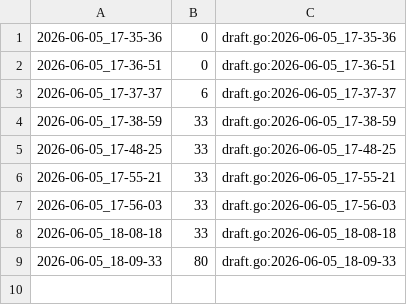
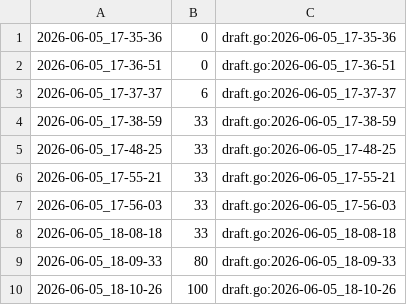
Before and after one commit to qxcode-course/ed-ter-bloco-a-joaopedro-creator, a CSV file: .tko/track/ed@controlz/track.csv, drawn as a sheet.

```diff
--- a/.tko/track/ed@controlz/track.csv
+++ b/.tko/track/ed@controlz/track.csv
@@ -9 +9,2 @@
 2026-06-05_18-09-33,80,draft.go:2026-06-05_18-09-33
+2026-06-05_18-10-26,100,draft.go:2026-06-05_18-10-26
```
Also changed, not shown: 3 other files.
